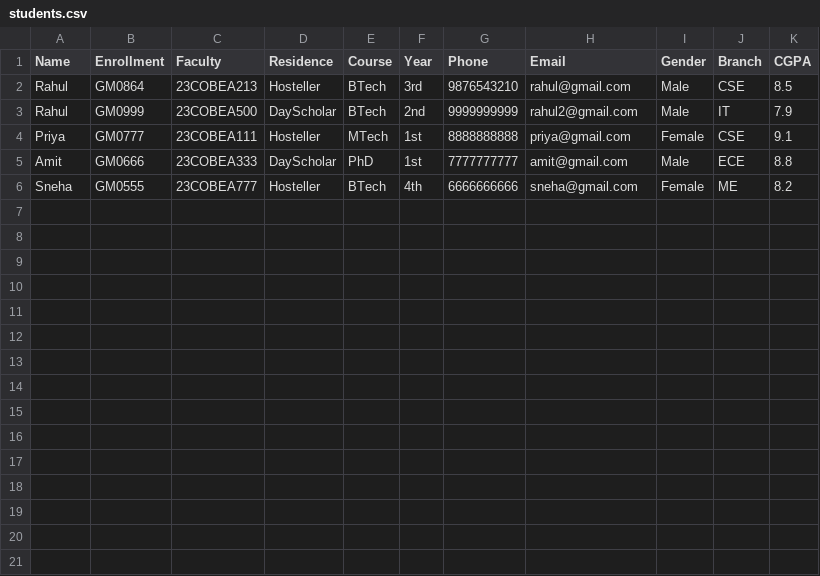
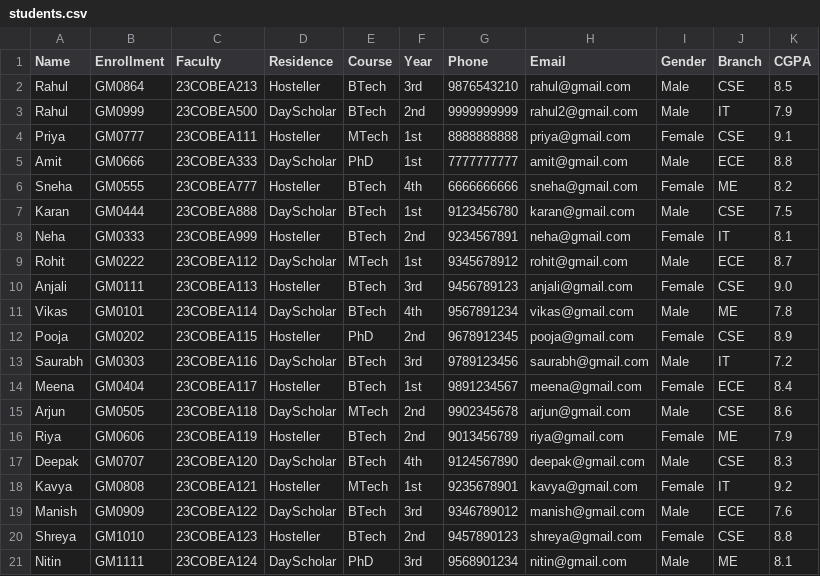
Before and after one commit to Navneet-Varshney/Advanced_computing_lab, a CSV file: Day7_SocketProgramming/students.csv, drawn as a sheet.

```diff
--- a/Day7_SocketProgramming/students.csv
+++ b/Day7_SocketProgramming/students.csv
@@ -6 +6,16 @@ Amit,GM0666,23COBEA333,DayScholar,PhD,1st,7777777777,amit@gmail.com,Male,ECE,8.8
 Sneha,GM0555,23COBEA777,Hosteller,BTech,4th,6666666666,sneha@gmail.com,Female,ME,8.2
+Karan,GM0444,23COBEA888,DayScholar,BTech,1st,9123456780,karan@gmail.com,Male,CSE,7.5
+Neha,GM0333,23COBEA999,Hosteller,BTech,2nd,9234567891,neha@gmail.com,Female,IT,8.1
+Rohit,GM0222,23COBEA112,DayScholar,MTech,1st,9345678912,rohit@gmail.com,Male,ECE,8.7
+Anjali,GM0111,23COBEA113,Hosteller,BTech,3rd,9456789123,anjali@gmail.com,Female,CSE,9.0
+Vikas,GM0101,23COBEA114,DayScholar,BTech,4th,9567891234,vikas@gmail.com,Male,ME,7.8
+Pooja,GM0202,23COBEA115,Hosteller,PhD,2nd,9678912345,pooja@gmail.com,Female,CSE,8.9
+Saurabh,GM0303,23COBEA116,DayScholar,BTech,3rd,9789123456,saurabh@gmail.com,Male,IT,7.2
+Meena,GM0404,23COBEA117,Hosteller,BTech,1st,9891234567,meena@gmail.com,Female,ECE,8.4
+Arjun,GM0505,23COBEA118,DayScholar,MTech,2nd,9902345678,arjun@gmail.com,Male,CSE,8.6
+Riya,GM0606,23COBEA119,Hosteller,BTech,2nd,9013456789,riya@gmail.com,Female,ME,7.9
+Deepak,GM0707,23COBEA120,DayScholar,BTech,4th,9124567890,deepak@gmail.com,Male,CSE,8.3
+Kavya,GM0808,23COBEA121,Hosteller,MTech,1st,9235678901,kavya@gmail.com,Female,IT,9.2
+Manish,GM0909,23COBEA122,DayScholar,BTech,3rd,9346789012,manish@gmail.com,Male,ECE,7.6
+Shreya,GM1010,23COBEA123,Hosteller,BTech,2nd,9457890123,shreya@gmail.com,Female,CSE,8.8
+Nitin,GM1111,23COBEA124,DayScholar,PhD,3rd,9568901234,nitin@gmail.com,Male,ME,8.1
```
Also changed, not shown: 2 other files.
